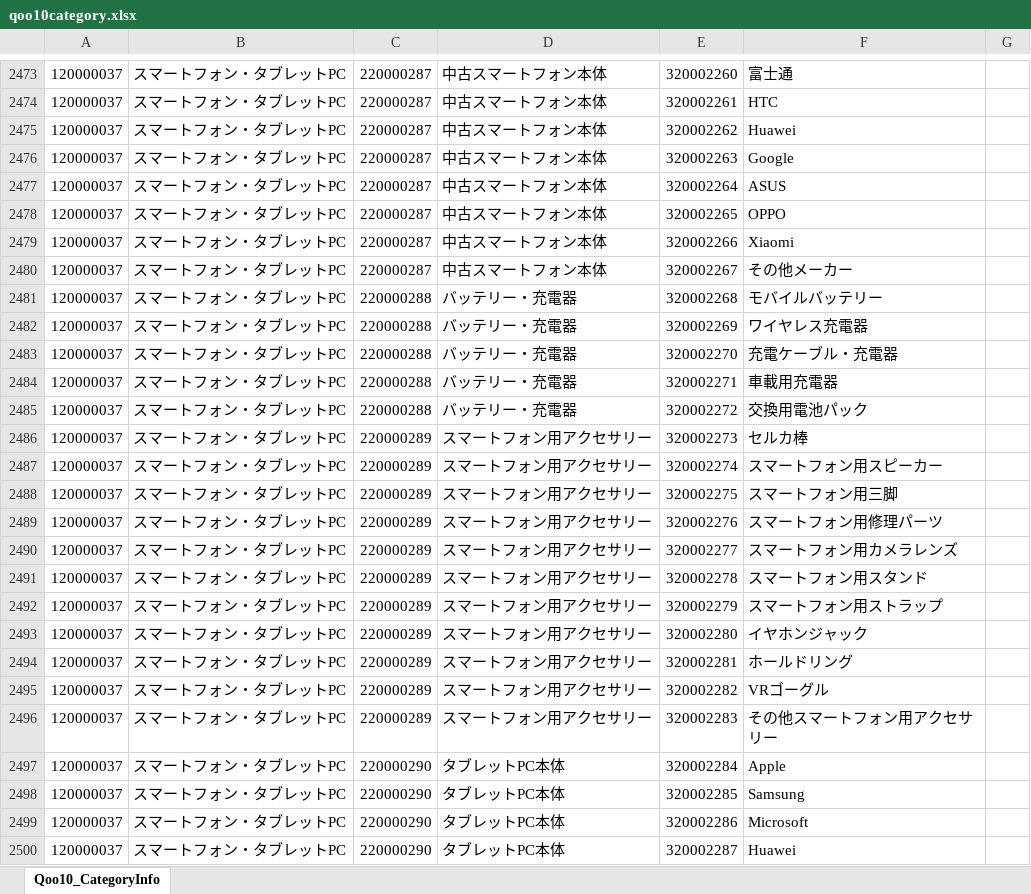
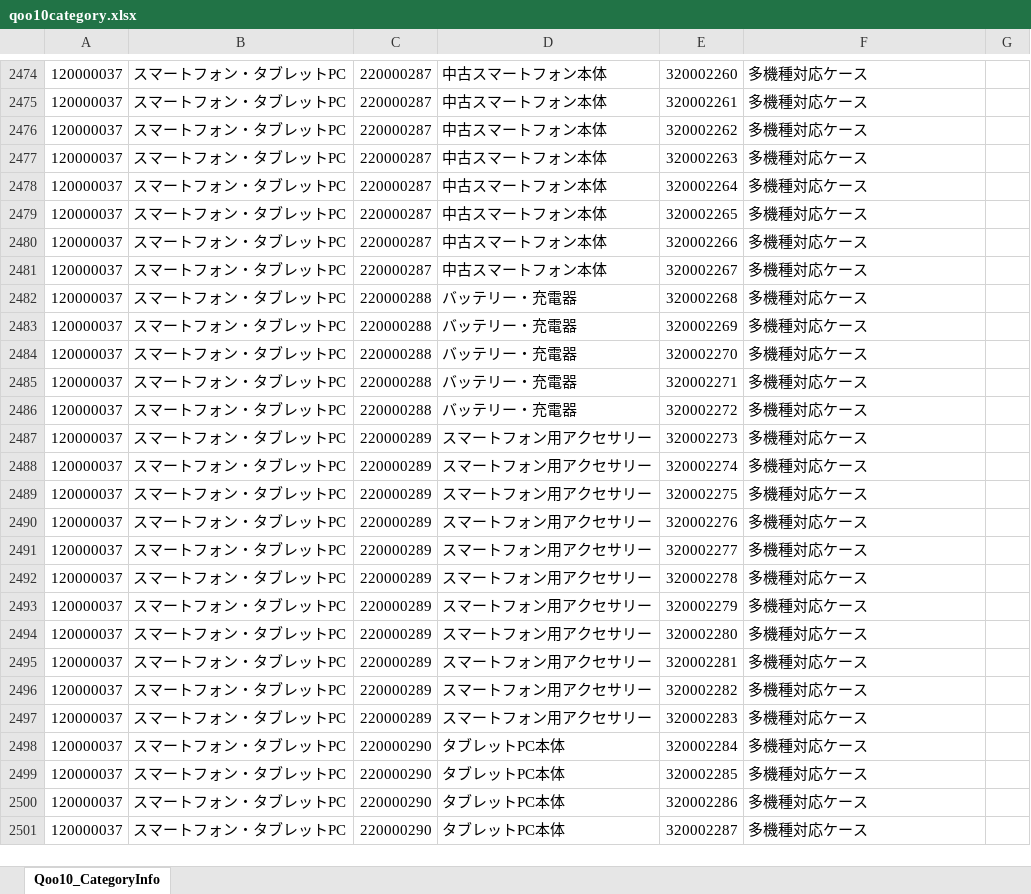
Before and after one commit to DoSmile0705/amazon-qoo10, an Excel workbook: qoo10category.xlsx, sheet Qoo10_CategoryInfo, drawn as a sheet; only a part is shown, gaps mark what is left out; values as stored, in another font and other column widths than the file's, no borders; addresses are those after the commit; the diff covers the shown part only; the diff names each change by its address in the sheet, - before the commit and + after, or states it on an @@ line.

```diff
--- a/qoo10category.xlsx (sheet Qoo10_CategoryInfo)
+++ b/qoo10category.xlsx (sheet Qoo10_CategoryInfo)
-F2474: 富士通
+F2474: 多機種対応ケース
-F2475: HTC
+F2475: 多機種対応ケース
-F2476: Huawei
+F2476: 多機種対応ケース
-F2477: Google
+F2477: 多機種対応ケース
-F2478: ASUS
+F2478: 多機種対応ケース
-F2479: OPPO
+F2479: 多機種対応ケース
-F2480: Xiaomi
+F2480: 多機種対応ケース
-F2481: その他メーカー
+F2481: 多機種対応ケース
-F2482: モバイルバッテリー
+F2482: 多機種対応ケース
-F2483: ワイヤレス充電器
+F2483: 多機種対応ケース
-F2484: 充電ケーブル・充電器
+F2484: 多機種対応ケース
-F2485: 車載用充電器
+F2485: 多機種対応ケース
-F2486: 交換用電池パック
+F2486: 多機種対応ケース
-F2487: セルカ棒
+F2487: 多機種対応ケース
-F2488: スマートフォン用スピーカー
+F2488: 多機種対応ケース
-F2489: スマートフォン用三脚
+F2489: 多機種対応ケース
-F2490: スマートフォン用修理パーツ
+F2490: 多機種対応ケース
-F2491: スマートフォン用カメラレンズ
+F2491: 多機種対応ケース
-F2492: スマートフォン用スタンド
+F2492: 多機種対応ケース
-F2493: スマートフォン用ストラップ
+F2493: 多機種対応ケース
-F2494: イヤホンジャック
+F2494: 多機種対応ケース
-F2495: ホールドリング
+F2495: 多機種対応ケース
-F2496: VRゴーグル
+F2496: 多機種対応ケース
-F2497: その他スマートフォン用アクセサリー
+F2497: 多機種対応ケース
-F2498: Apple
+F2498: 多機種対応ケース
-F2499: Samsung
+F2499: 多機種対応ケース
-F2500: Microsoft
+F2500: 多機種対応ケース
-F2501: Huawei
+F2501: 多機種対応ケース
```
Also changed, not shown: 1 added row and 436 edited cells elsewhere in this sheet, 52 other files.
